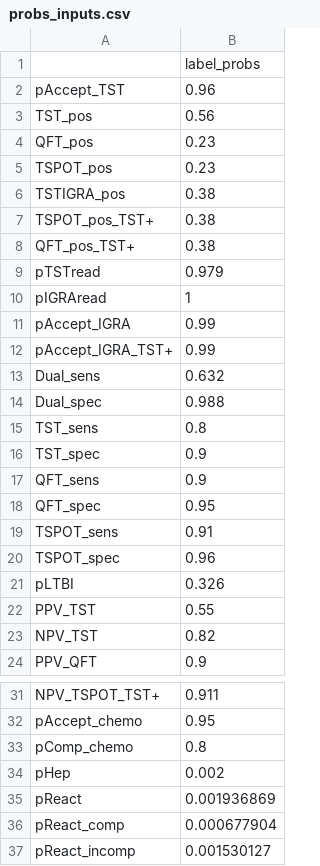
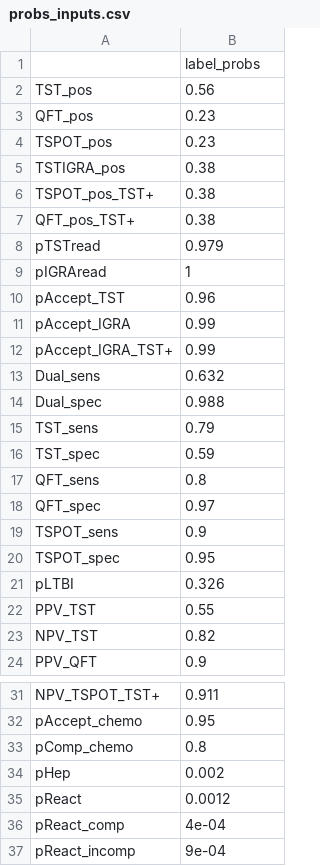
Before and after one commit to n8thangreen/LTBIdiagTST, a CSV file: data/probs_inputs.csv, drawn as a sheet; only a part is shown, gaps mark what is left out.

```diff
--- a/data/probs_inputs.csv
+++ b/data/probs_inputs.csv
@@ -1,3 +1,2 @@
 "","label_probs"
-"pAccept_TST",0.96
 "TST_pos",0.56
@@ -10,2 +9,3 @@
 "pIGRAread",1
+"pAccept_TST",0.96
 "pAccept_IGRA",0.99
@@ -14,8 +14,8 @@
 "Dual_spec",0.988
-"TST_sens",0.8
-"TST_spec",0.9
-"QFT_sens",0.9
-"QFT_spec",0.95
-"TSPOT_sens",0.91
-"TSPOT_spec",0.96
+"TST_sens",0.79
+"TST_spec",0.59
+"QFT_sens",0.8
+"QFT_spec",0.97
+"TSPOT_sens",0.9
+"TSPOT_spec",0.95
 "pLTBI",0.326
@@ -34,4 +34,4 @@
 "pHep",0.002
-"pReact",0.001936869
-"pReact_comp",0.000677904
-"pReact_incomp",0.001530127
+"pReact",0.0012
+"pReact_comp",4e-04
+"pReact_incomp",9e-04
```
Also changed, not shown: data/cost_inputs.csv, data/tree_dat_TST.csv, 13 other files.
